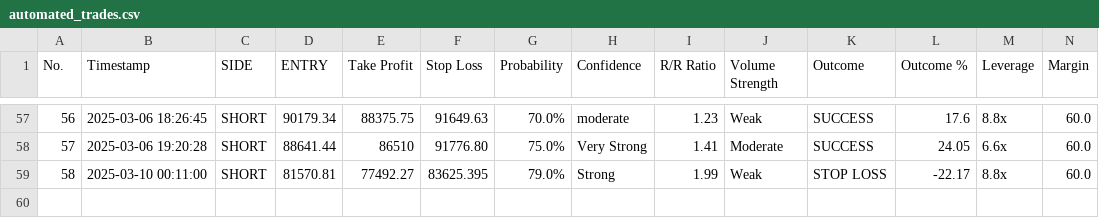
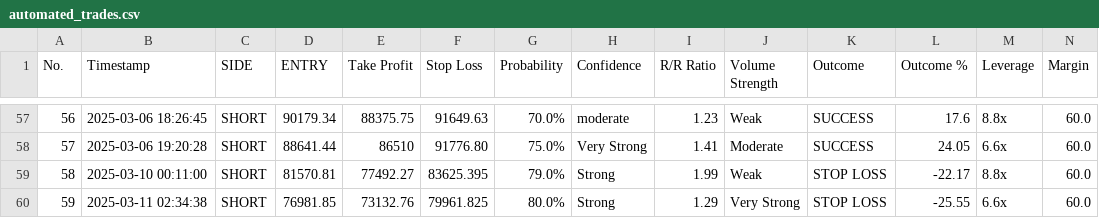
Before and after one commit to spirosrap/crypto-finance, a CSV file: automated_trades.csv, drawn as a sheet; only a part is shown, gaps mark what is left out; the diff names each change by its address in the sheet, - before the commit and + after, or states it on an @@ line.

Commit message:
update trades

```diff
--- a/automated_trades.csv
+++ b/automated_trades.csv
+row 60: 59 | 2025-03-11 02:34:38 | SHORT | 76981.85 | 73132.76 | 79961.825 | 80.0% | Strong | 1.29 | Very Strong | STOP LOSS | -25.55 | 6.6x | 60.0
```
Also changed, not shown: trade_history.csv.
